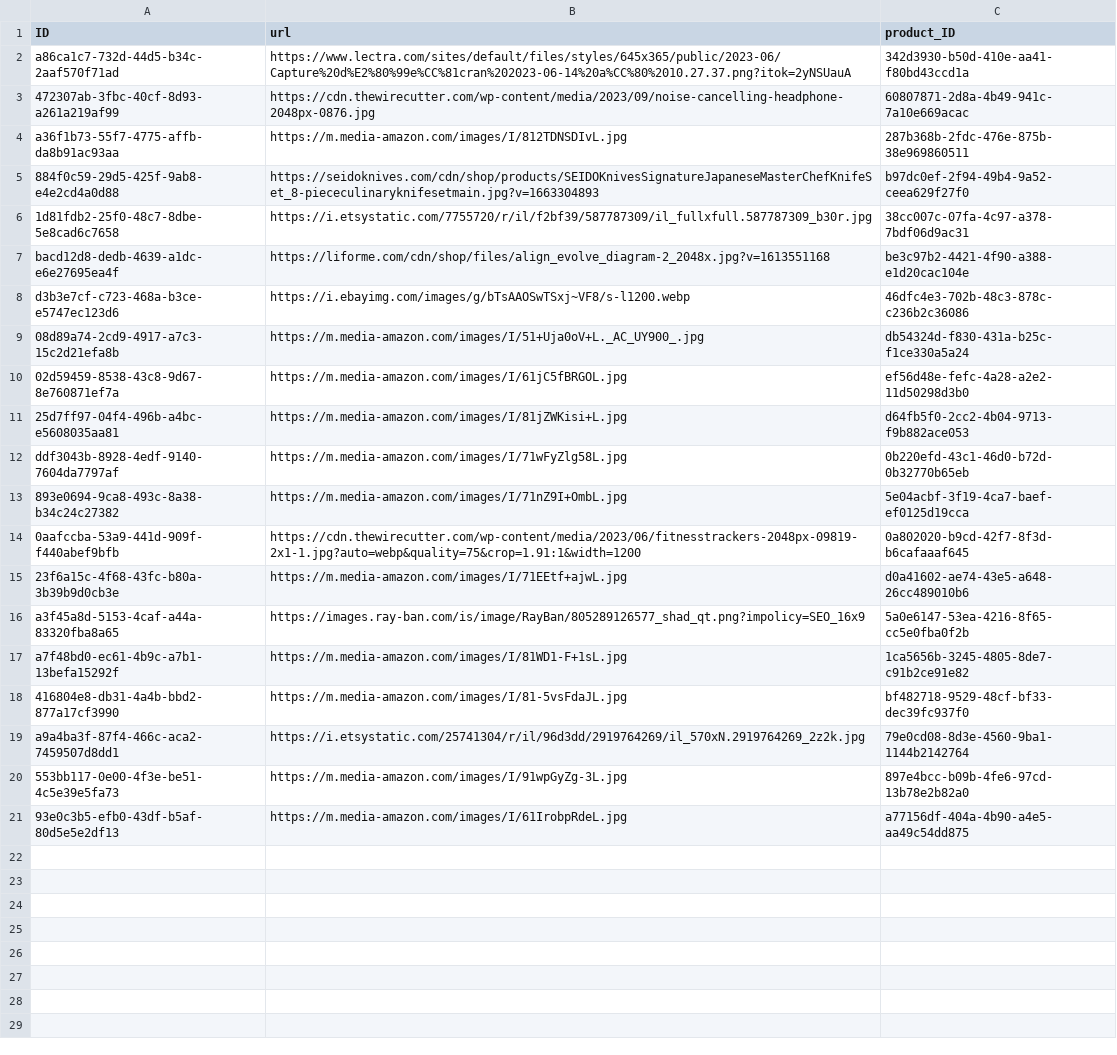
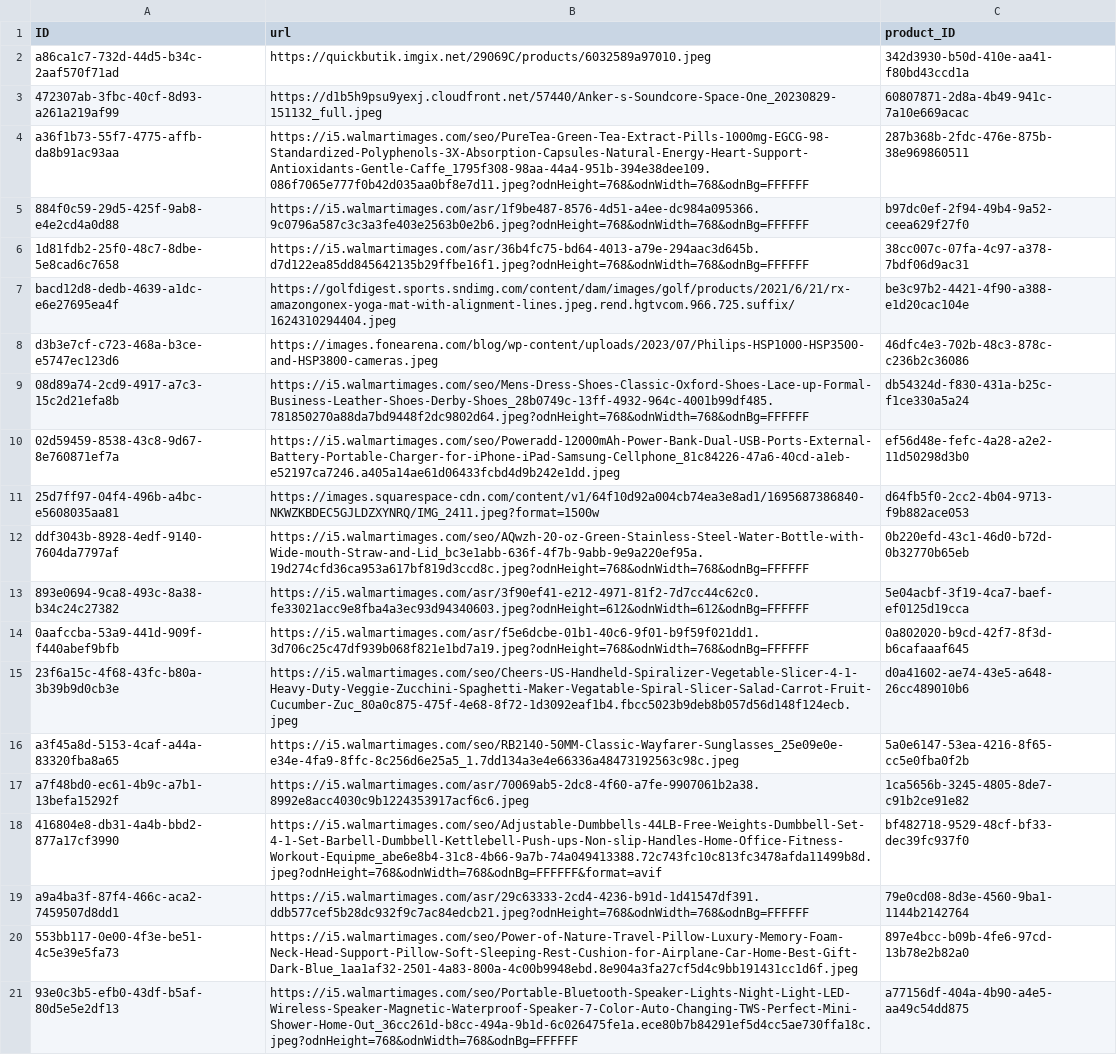
Before and after one commit to Varuzh21/ShopFull, a CSV file: db/csv/shopfull-Images.csv, drawn as a sheet; the diff names each change by its address in the sheet, - before the commit and + after, or states it on an @@ line.

```diff
--- a/db/csv/shopfull-Images.csv
+++ b/db/csv/shopfull-Images.csv
-B2 (url): https://www.lectra.com/sites/default/files/styles/645x365/public/2023-06/Capture%20d%E2%80%99e%CC%81cran%202023-06-14%20a%CC%80%2010.27.37.png?itok=2yNSUauA
+B2 (url): https://quickbutik.imgix.net/29069C/products/6032589a97010.jpeg
-B3 (url): https://cdn.thewirecutter.com/wp-content/media/2023/09/noise-cancelling-headphone-2048px-0876.jpg
+B3 (url): https://d1b5h9psu9yexj.cloudfront.net/57440/Anker-s-Soundcore-Space-One_20230829-151132_full.jpeg
-B4 (url): https://m.media-amazon.com/images/I/812TDNSDIvL.jpg
+B4 (url): https://i5.walmartimages.com/seo/PureTea-Green-Tea-Extract-Pills-1000mg-EGCG-98-Standardized-Polyphenols-3X-Absorption-Capsules-Natural-Energy-Heart-Support-Antioxidants-Gentle-Caffe_1795f308-98aa-44a4-951b-394e38dee109.086f7065e777f0b42d035aa0bf8e7d11.jpeg?odnHeight=768&odnWidth=768&odnBg=FFFFFF
-B5 (url): https://seidoknives.com/cdn/shop/products/SEIDOKnivesSignatureJapaneseMasterChefKnifeSet_8-piececulinaryknifesetmain.jpg?v=1663304893
+B5 (url): https://i5.walmartimages.com/asr/1f9be487-8576-4d51-a4ee-dc984a095366.9c0796a587c3c3a3fe403e2563b0e2b6.jpeg?odnHeight=768&odnWidth=768&odnBg=FFFFFF
-B6 (url): https://i.etsystatic.com/7755720/r/il/f2bf39/587787309/il_fullxfull.587787309_b30r.jpg
+B6 (url): https://i5.walmartimages.com/asr/36b4fc75-bd64-4013-a79e-294aac3d645b.d7d122ea85dd845642135b29ffbe16f1.jpeg?odnHeight=768&odnWidth=768&odnBg=FFFFFF
-B7 (url): https://liforme.com/cdn/shop/files/align_evolve_diagram-2_2048x.jpg?v=1613551168
+B7 (url): https://golfdigest.sports.sndimg.com/content/dam/images/golf/products/2021/6/21/rx-amazongonex-yoga-mat-with-alignment-lines.jpeg.rend.hgtvcom.966.725.suffix/1624310294404.jpeg
-B8 (url): https://i.ebayimg.com/images/g/bTsAAOSwTSxj~VF8/s-l1200.webp
+B8 (url): https://images.fonearena.com/blog/wp-content/uploads/2023/07/Philips-HSP1000-HSP3500-and-HSP3800-cameras.jpeg
-B9 (url): https://m.media-amazon.com/images/I/51+Uja0oV+L._AC_UY900_.jpg
+B9 (url): https://i5.walmartimages.com/seo/Mens-Dress-Shoes-Classic-Oxford-Shoes-Lace-up-Formal-Business-Leather-Shoes-Derby-Shoes_28b0749c-13ff-4932-964c-4001b99df485.781850270a88da7bd9448f2dc9802d64.jpeg?odnHeight=768&odnWidth=768&odnBg=FFFFFF
-B10 (url): https://m.media-amazon.com/images/I/61jC5fBRGOL.jpg
+B10 (url): https://i5.walmartimages.com/seo/Poweradd-12000mAh-Power-Bank-Dual-USB-Ports-External-Battery-Portable-Charger-for-iPhone-iPad-Samsung-Cellphone_81c84226-47a6-40cd-a1eb-e52197ca7246.a405a14ae61d06433fcbd4d9b242e1dd.jpeg
-B11 (url): https://m.media-amazon.com/images/I/81jZWKisi+L.jpg
+B11 (url): https://images.squarespace-cdn.com/content/v1/64f10d92a004cb74ea3e8ad1/1695687386840-NKWZKBDEC5GJLDZXYNRQ/IMG_2411.jpeg?format=1500w
-B12 (url): https://m.media-amazon.com/images/I/71wFyZlg58L.jpg
+B12 (url): https://i5.walmartimages.com/seo/AQwzh-20-oz-Green-Stainless-Steel-Water-Bottle-with-Wide-mouth-Straw-and-Lid_bc3e1abb-636f-4f7b-9abb-9e9a220ef95a.19d274cfd36ca953a617bf819d3ccd8c.jpeg?odnHeight=768&odnWidth=768&odnBg=FFFFFF
-B13 (url): https://m.media-amazon.com/images/I/71nZ9I+OmbL.jpg
+B13 (url): https://i5.walmartimages.com/asr/3f90ef41-e212-4971-81f2-7d7cc44c62c0.fe33021acc9e8fba4a3ec93d94340603.jpeg?odnHeight=612&odnWidth=612&odnBg=FFFFFF
-B14 (url): https://cdn.thewirecutter.com/wp-content/media/2023/06/fitnesstrackers-2048px-09819-2x1-1.jpg?auto=webp&quality=75&crop=1.91:1&width=1200
+B14 (url): https://i5.walmartimages.com/asr/f5e6dcbe-01b1-40c6-9f01-b9f59f021dd1.3d706c25c47df939b068f821e1bd7a19.jpeg?odnHeight=768&odnWidth=768&odnBg=FFFFFF
-B15 (url): https://m.media-amazon.com/images/I/71EEtf+ajwL.jpg
+B15 (url): https://i5.walmartimages.com/seo/Cheers-US-Handheld-Spiralizer-Vegetable-Slicer-4-1-Heavy-Duty-Veggie-Zucchini-Spaghetti-Maker-Vegatable-Spiral-Slicer-Salad-Carrot-Fruit-Cucumber-Zuc_80a0c875-475f-4e68-8f72-1d3092eaf1b4.fbcc5023b9deb8b057d56d148f124ecb.jpeg
-B16 (url): https://images.ray-ban.com/is/image/RayBan/805289126577_shad_qt.png?impolicy=SEO_16x9
+B16 (url): https://i5.walmartimages.com/seo/RB2140-50MM-Classic-Wayfarer-Sunglasses_25e09e0e-e34e-4fa9-8ffc-8c256d6e25a5_1.7dd134a3e4e66336a48473192563c98c.jpeg
-B17 (url): https://m.media-amazon.com/images/I/81WD1-F+1sL.jpg
+B17 (url): https://i5.walmartimages.com/asr/70069ab5-2dc8-4f60-a7fe-9907061b2a38.8992e8acc4030c9b1224353917acf6c6.jpeg
-B18 (url): https://m.media-amazon.com/images/I/81-5vsFdaJL.jpg
+B18 (url): https://i5.walmartimages.com/seo/Adjustable-Dumbbells-44LB-Free-Weights-Dumbbell-Set-4-1-Set-Barbell-Dumbbell-Kettlebell-Push-ups-Non-slip-Handles-Home-Office-Fitness-Workout-Equipme_abe6e8b4-31c8-4b66-9a7b-74a049413388.72c743fc10c813fc3478afda11499b8d.jpeg?odnHeight=768&odnWidth=768&odnBg=FFFFFF&format=avif
-B19 (url): https://i.etsystatic.com/25741304/r/il/96d3dd/2919764269/il_570xN.2919764269_2z2k.jpg
+B19 (url): https://i5.walmartimages.com/asr/29c63333-2cd4-4236-b91d-1d41547df391.ddb577cef5b28dc932f9c7ac84edcb21.jpeg?odnHeight=768&odnWidth=768&odnBg=FFFFFF
-B20 (url): https://m.media-amazon.com/images/I/91wpGyZg-3L.jpg
+B20 (url): https://i5.walmartimages.com/seo/Power-of-Nature-Travel-Pillow-Luxury-Memory-Foam-Neck-Head-Support-Pillow-Soft-Sleeping-Rest-Cushion-for-Airplane-Car-Home-Best-Gift-Dark-Blue_1aa1af32-2501-4a83-800a-4c00b9948ebd.8e904a3fa27cf5d4c9bb191431cc1d6f.jpeg
-B21 (url): https://m.media-amazon.com/images/I/61IrobpRdeL.jpg
+B21 (url): https://i5.walmartimages.com/seo/Portable-Bluetooth-Speaker-Lights-Night-Light-LED-Wireless-Speaker-Magnetic-Waterproof-Speaker-7-Color-Auto-Changing-TWS-Perfect-Mini-Shower-Home-Out_36cc261d-b8cc-494a-9b1d-6c026475fe1a.ece80b7b84291ef5d4cc5ae730ffa18c.jpeg?odnHeight=768&odnWidth=768&odnBg=FFFFFF
```
Also changed, not shown: 9 other files.
